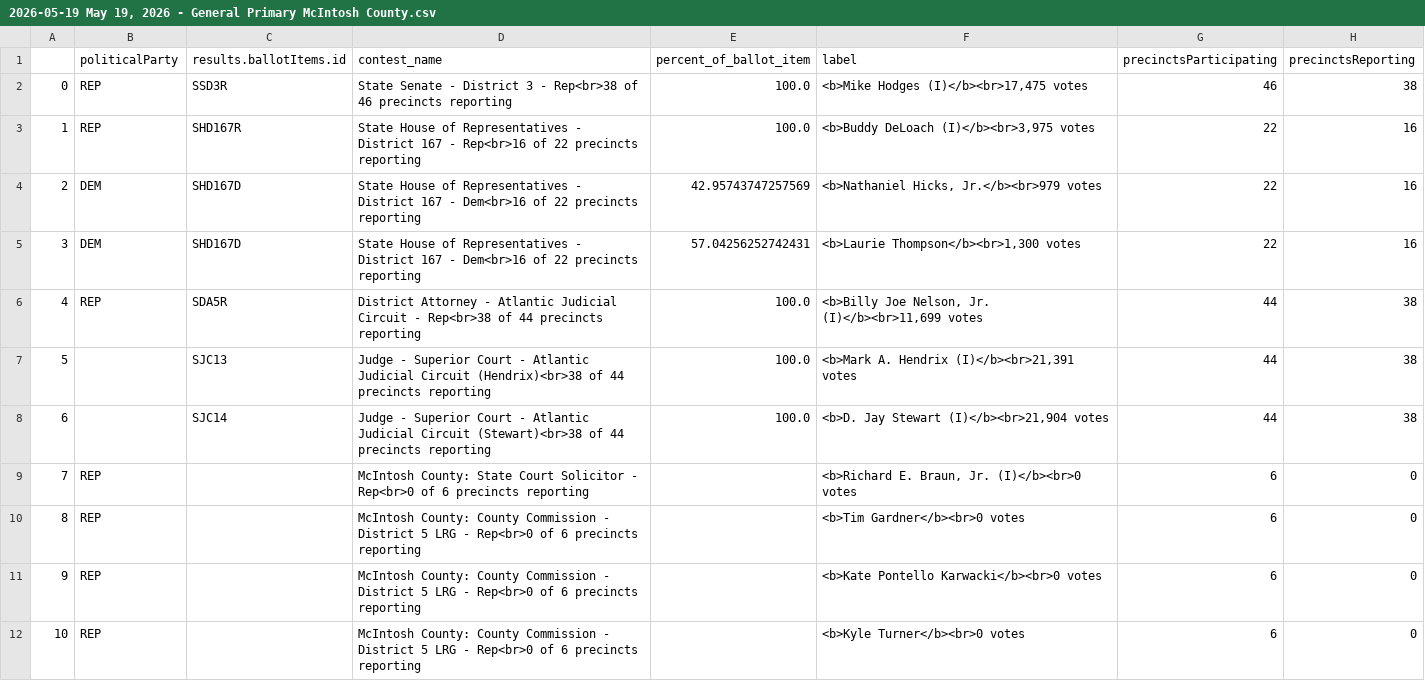
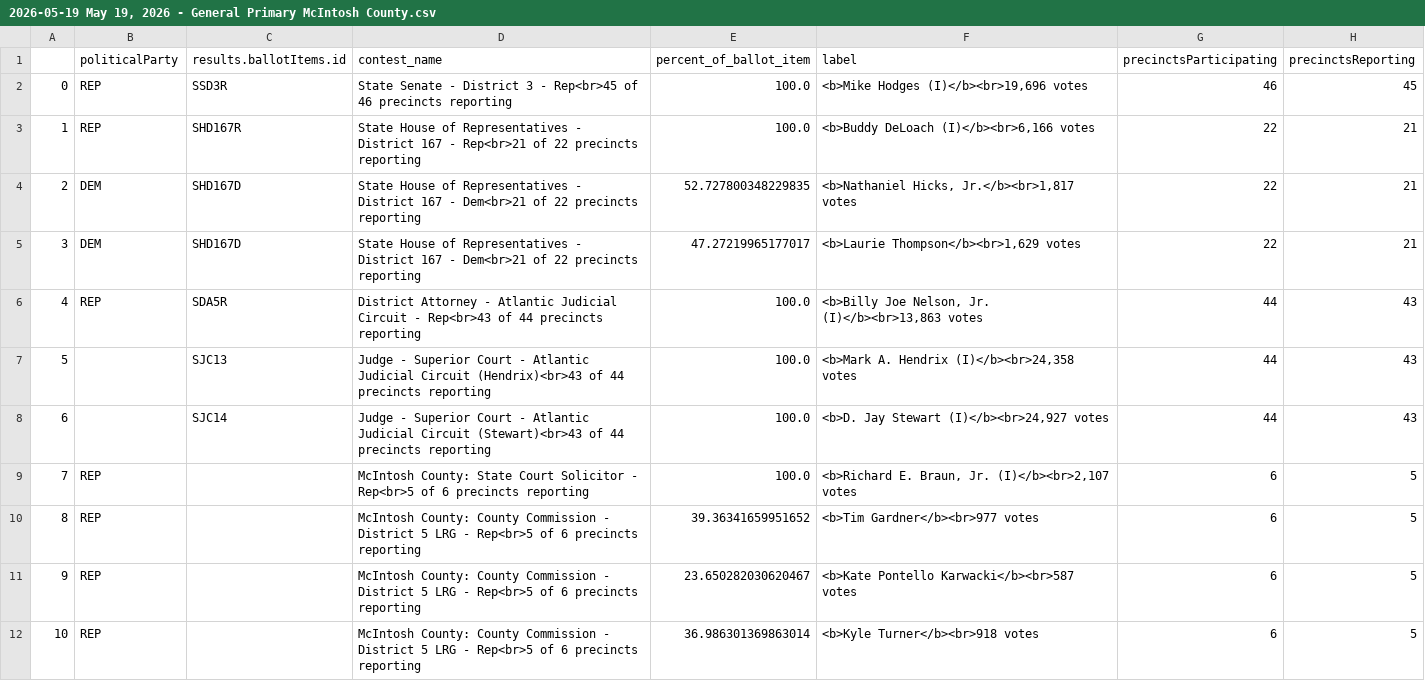
Before and after one commit to maggie-lee/election-night-results-tutorial, a CSV file: 2026-05-19/2026-05-19 May 19, 2026 - General Primary McIntosh County.csv, drawn as a sheet; only a part is shown; the diff covers the shown part only.

```diff
--- a/2026-05-19/2026-05-19 May 19, 2026 - General Primary McIntosh County.csv
+++ b/2026-05-19/2026-05-19 May 19, 2026 - General Primary McIntosh County.csv
@@ -1,12 +1,12 @@
 ,politicalParty,results.ballotItems.id,contest_name,percent_of_ballot_item,label,precinctsParticipating,precinctsReporting
-0,REP,SSD3R,State Senate - District 3 - Rep<br>38 of 46 precincts reporting,100.0,"<b>Mike Hodges (I)</b><br>17,475 votes",46,38
-1,REP,SHD167R,State House of Representatives - District 167 - Rep<br>16 of 22 precincts reporting,100.0,"<b>Buddy DeLoach (I)</b><br>3,975 votes",22,16
-2,DEM,SHD167D,State House of Representatives - District 167 - Dem<br>16 of 22 precincts reporting,42.95743747257569,"<b>Nathaniel Hicks, Jr.</b><br>979 votes",22,16
-3,DEM,SHD167D,State House of Representatives - District 167 - Dem<br>16 of 22 precincts reporting,57.04256252742431,"<b>Laurie Thompson</b><br>1,300 votes",22,16
-4,REP,SDA5R,District Attorney - Atlantic Judicial Circuit - Rep<br>38 of 44 precincts reporting,100.0,"<b>Billy Joe Nelson, Jr. (I)</b><br>11,699 votes",44,38
-5,,SJC13,Judge - Superior Court - Atlantic Judicial Circuit (Hendrix)<br>38 of 44 precincts reporting,100.0,"<b>Mark A. Hendrix (I)</b><br>21,391 votes",44,38
-6,,SJC14,Judge - Superior Court - Atlantic Judicial Circuit (Stewart)<br>38 of 44 precincts reporting,100.0,"<b>D. Jay Stewart (I)</b><br>21,904 votes",44,38
-7,REP,,McIntosh County: State Court Solicitor - Rep<br>0 of 6 precincts reporting,,"<b>Richard E. Braun, Jr. (I)</b><br>0 votes",6,0
-8,REP,,McIntosh County: County Commission - District 5 LRG - Rep<br>0 of 6 precincts reporting,,<b>Tim Gardner</b><br>0 votes,6,0
-9,REP,,McIntosh County: County Commission - District 5 LRG - Rep<br>0 of 6 precincts reporting,,<b>Kate Pontello Karwacki</b><br>0 votes,6,0
-10,REP,,McIntosh County: County Commission - District 5 LRG - Rep<br>0 of 6 precincts reporting,,<b>Kyle Turner</b><br>0 votes,6,0
+0,REP,SSD3R,State Senate - District 3 - Rep<br>45 of 46 precincts reporting,100.0,"<b>Mike Hodges (I)</b><br>19,696 votes",46,45
+1,REP,SHD167R,State House of Representatives - District 167 - Rep<br>21 of 22 precincts reporting,100.0,"<b>Buddy DeLoach (I)</b><br>6,166 votes",22,21
+2,DEM,SHD167D,State House of Representatives - District 167 - Dem<br>21 of 22 precincts reporting,52.727800348229835,"<b>Nathaniel Hicks, Jr.</b><br>1,817 votes",22,21
+3,DEM,SHD167D,State House of Representatives - District 167 - Dem<br>21 of 22 precincts reporting,47.27219965177017,"<b>Laurie Thompson</b><br>1,629 votes",22,21
+4,REP,SDA5R,District Attorney - Atlantic Judicial Circuit - Rep<br>43 of 44 precincts reporting,100.0,"<b>Billy Joe Nelson, Jr. (I)</b><br>13,863 votes",44,43
+5,,SJC13,Judge - Superior Court - Atlantic Judicial Circuit (Hendrix)<br>43 of 44 precincts reporting,100.0,"<b>Mark A. Hendrix (I)</b><br>24,358 votes",44,43
+6,,SJC14,Judge - Superior Court - Atlantic Judicial Circuit (Stewart)<br>43 of 44 precincts reporting,100.0,"<b>D. Jay Stewart (I)</b><br>24,927 votes",44,43
+7,REP,,McIntosh County: State Court Solicitor - Rep<br>5 of 6 precincts reporting,100.0,"<b>Richard E. Braun, Jr. (I)</b><br>2,107 votes",6,5
+8,REP,,McIntosh County: County Commission - District 5 LRG - Rep<br>5 of 6 precincts reporting,39.36341659951652,<b>Tim Gardner</b><br>977 votes,6,5
+9,REP,,McIntosh County: County Commission - District 5 LRG - Rep<br>5 of 6 precincts reporting,23.650282030620467,<b>Kate Pontello Karwacki</b><br>587 votes,6,5
+10,REP,,McIntosh County: County Commission - District 5 LRG - Rep<br>5 of 6 precincts reporting,36.986301369863014,<b>Kyle Turner</b><br>918 votes,6,5
```
Also changed, not shown: 36 edited cells elsewhere in this file, 2026-05-19/2026-05-19 May 19, 2026 - General Primary Bryan County.csv, 2026-05-19/2026-05-19 May 19, 2026 - General Primary Chatham County.csv, 5 other files.
